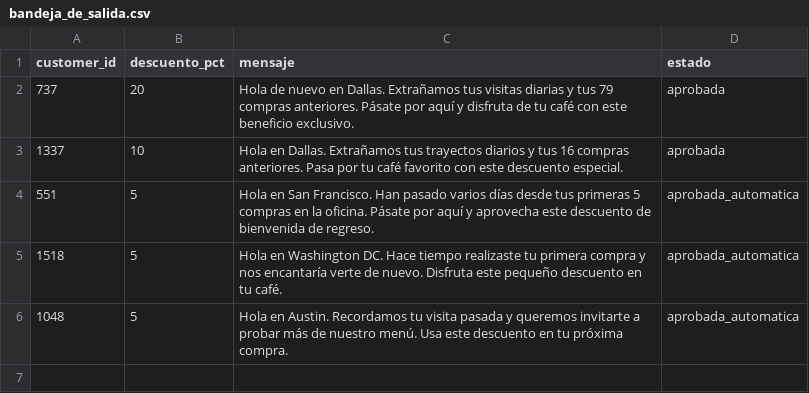
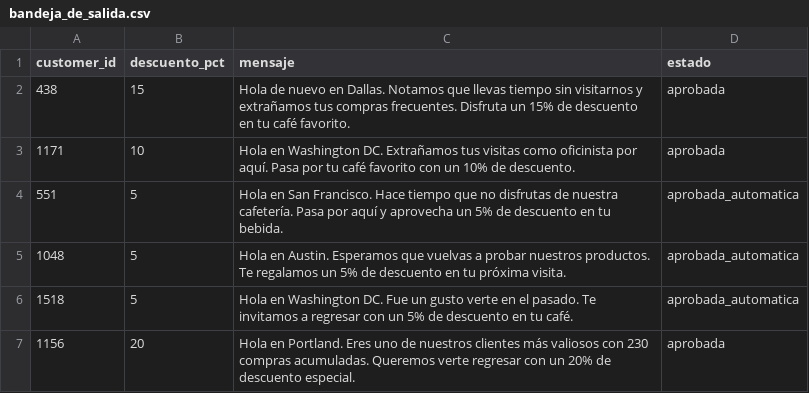
Before and after one commit to stanlybolanos/marketing-analytics-base-2026, a CSV file: Semana_9/bandeja_de_salida.csv, drawn as a sheet.

```diff
--- a/Semana_9/bandeja_de_salida.csv
+++ b/Semana_9/bandeja_de_salida.csv
@@ -1,6 +1,7 @@
 customer_id,descuento_pct,mensaje,estado
-737,20,Hola de nuevo en Dallas. Extrañamos tus visitas diarias y tus 79 compras anteriores. Pásate por aquí y disfruta de tu café con este beneficio exclusivo.,aprobada
-1337,10,Hola en Dallas. Extrañamos tus trayectos diarios y tus 16 compras anteriores. Pasa por tu café favorito con este descuento especial.,aprobada
-551,5,Hola en San Francisco. Han pasado varios días desde tus primeras 5 compras en la oficina. Pásate por aquí y aprovecha este descuento de bienvenida de regreso.,aprobada_automatica
-1518,5,Hola en Washington DC. Hace tiempo realizaste tu primera compra y nos encantaría verte de nuevo. Disfruta este pequeño descuento en tu café.,aprobada_automatica
-1048,5,Hola en Austin. Recordamos tu visita pasada y queremos invitarte a probar más de nuestro menú. Usa este descuento en tu próxima compra.,aprobada_automatica
+438,15,Hola de nuevo en Dallas. Notamos que llevas tiempo sin visitarnos y extrañamos tus compras frecuentes. Disfruta un 15% de descuento en tu café favorito.,aprobada
+1171,10,Hola en Washington DC. Extrañamos tus visitas como oficinista por aquí. Pasa por tu café favorito con un 10% de descuento.,aprobada
+551,5,Hola en San Francisco. Hace tiempo que no disfrutas de nuestra cafetería. Pasa por aquí y aprovecha un 5% de descuento en tu bebida.,aprobada_automatica
+1048,5,Hola en Austin. Esperamos que vuelvas a probar nuestros productos. Te regalamos un 5% de descuento en tu próxima visita.,aprobada_automatica
+1518,5,Hola en Washington DC. Fue un gusto verte en el pasado. Te invitamos a regresar con un 5% de descuento en tu café.,aprobada_automatica
+1156,20,Hola en Portland. Eres uno de nuestros clientes más valiosos con 230 compras acumuladas. Queremos verte regresar con un 20% de descuento especial.,aprobada
```
Also changed, not shown: 17 other files.
